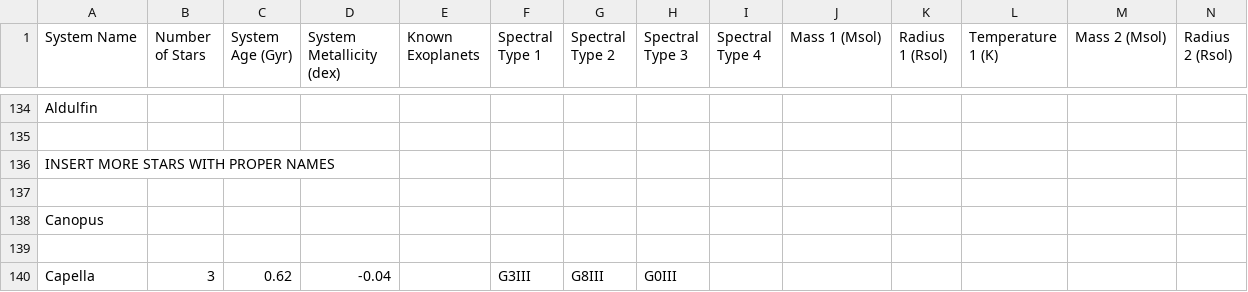
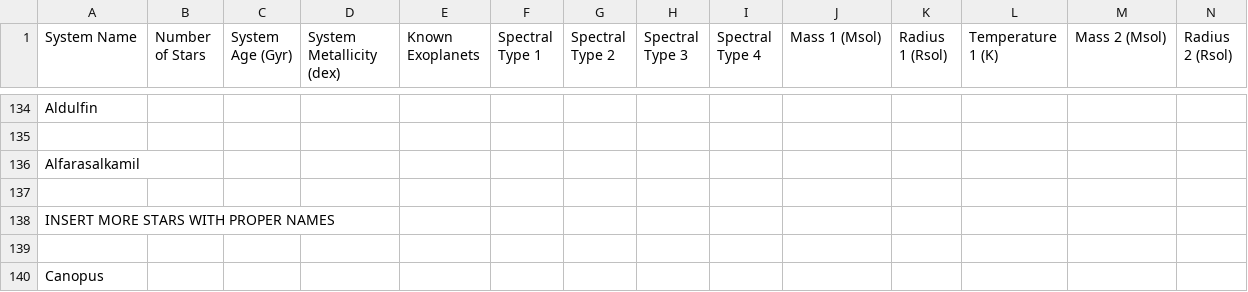
Before and after one commit to tcdoggett/gaia, a CSV file: src/planetary_system_data/system_parameters.csv, drawn as a sheet; only a part is shown, gaps mark what is left out; the shorter side is filled out with more unchanged rows; rows hold the shown columns only; the diff names each change by its address in the sheet, - before the commit and + after, or states it on an @@ line.

Commit message:
Update system_parameters.csv

```diff
--- a/src/planetary_system_data/system_parameters.csv
+++ b/src/planetary_system_data/system_parameters.csv
+row 136: Alfarasalkamil
+row 137: (empty)
```
